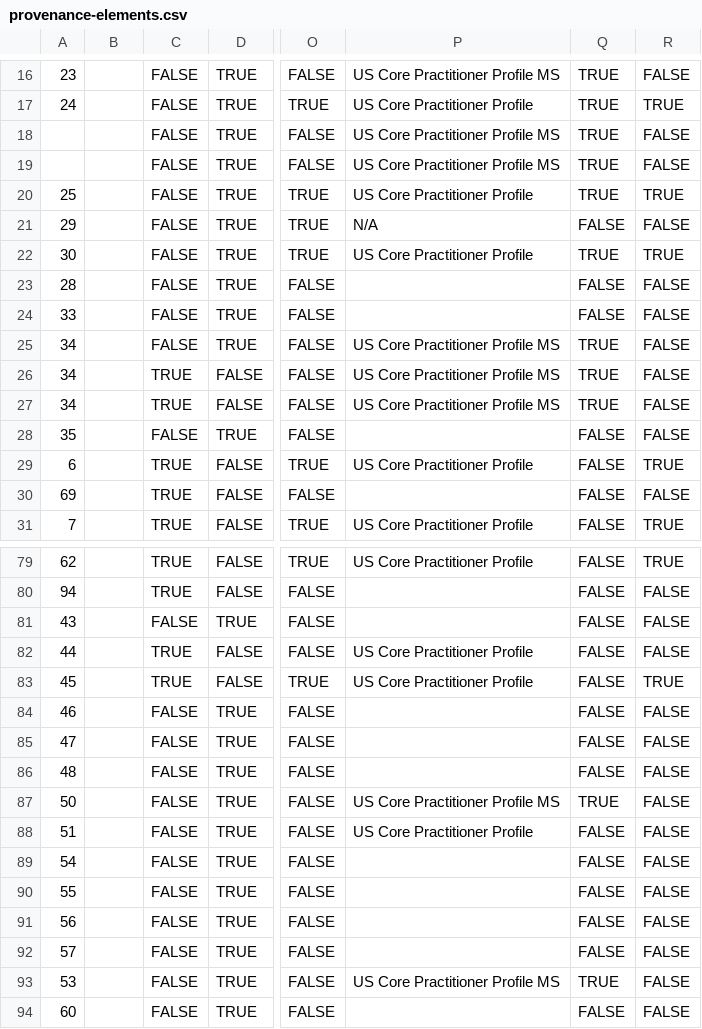
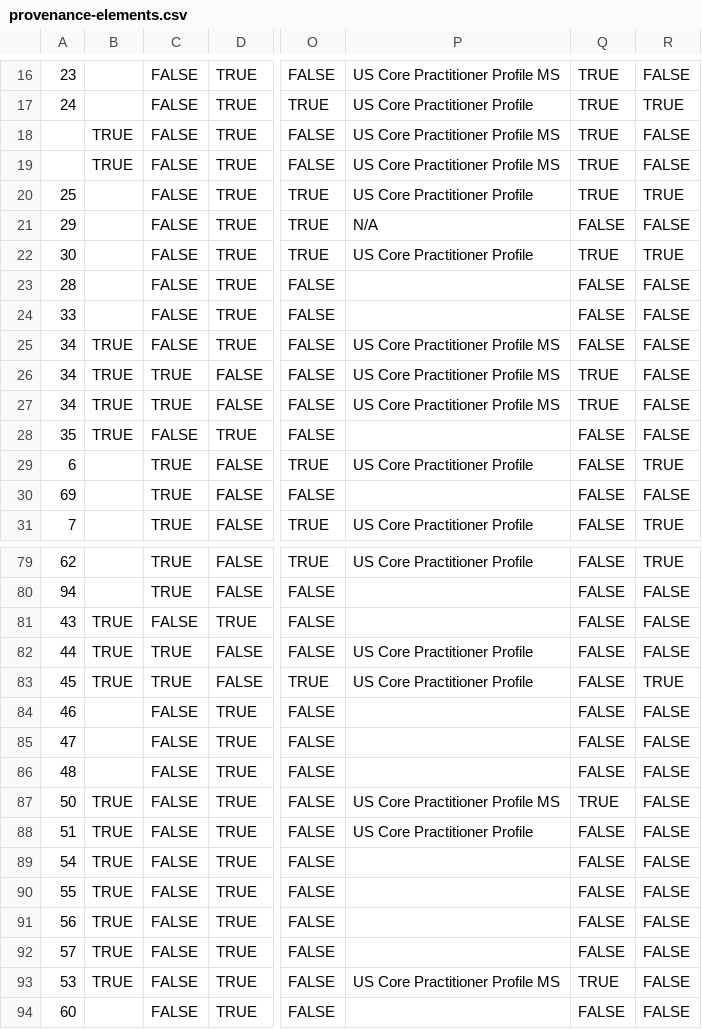
Before and after one commit to HL7/US-Core, a CSV file: input/data/provenance-elements.csv, drawn as a sheet; only a part is shown, gaps mark what is left out; the diff covers the shown part only; the diff names each change by its address in the sheet, - before the commit and + after, or states it on an @@ line.

```diff
--- a/input/data/provenance-elements.csv
+++ b/input/data/provenance-elements.csv
-B18:B19: (empty)
+B18:B19: TRUE
-B25:B28: (empty)
+B25:B28: TRUE
-Q25: TRUE
+Q25: FALSE
-B81:B83: (empty)
+B81:B83: TRUE
-B87:B93: (empty)
+B87:B93: TRUE
```
Also changed, not shown: 6 edited cells elsewhere in this file, 18 other files.
